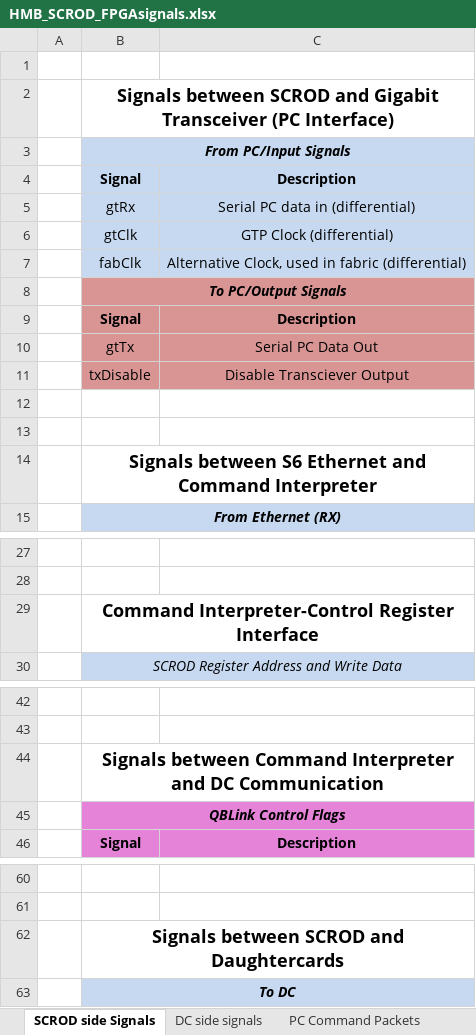
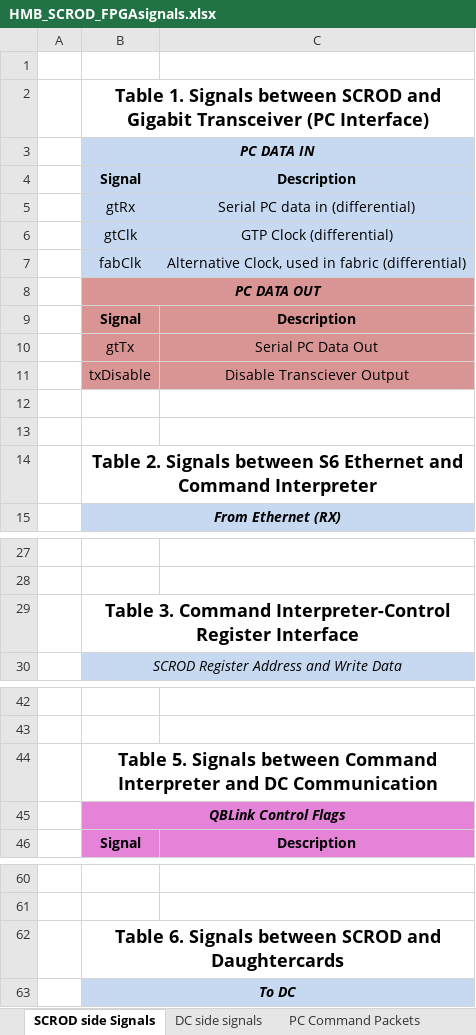
Before and after one commit to nathankp/mRICH-FW, an Excel workbook: EIC-Beamtest-FW/Documentation/HMB_SCROD_FPGAsignals.xlsx, sheet SCROD side Signals, drawn as a sheet; only a part is shown, gaps mark what is left out; values as stored, in another font and other column widths than the file's, no borders; the diff covers the shown part only; the diff names each change by its address in the sheet, - before the commit and + after, or states it on an @@ line.

Commit message:
First commit, add FW Guide and updated FPGA signal tables

```diff
--- a/EIC-Beamtest-FW/Documentation/HMB_SCROD_FPGAsignals.xlsx (sheet SCROD side Signals)
+++ b/EIC-Beamtest-FW/Documentation/HMB_SCROD_FPGAsignals.xlsx (sheet SCROD side Signals)
-B2: Signals between…
+B2: Table 1. Signals between…
-B3: From PC/Input Signals
+B3: PC DATA IN
-B8: To PC/Output Signals
+B8: PC DATA OUT
-B14: Signals between…
+B14: Table 2. Signals between…
-B29: Command Interpreter-Control…
+B29: Table 3. Command Interpreter-Control…
-B44: Signals between…
+B44: Table 5. Signals between…
-B62: Signals between SCROD and Daughtercards
+B62: Table 6. Signals between SCROD and Daughtercards
```
Also changed, not shown: 32 added rows elsewhere in this sheet, sheet PC Command Packets, sheet Register, 1 other file.
